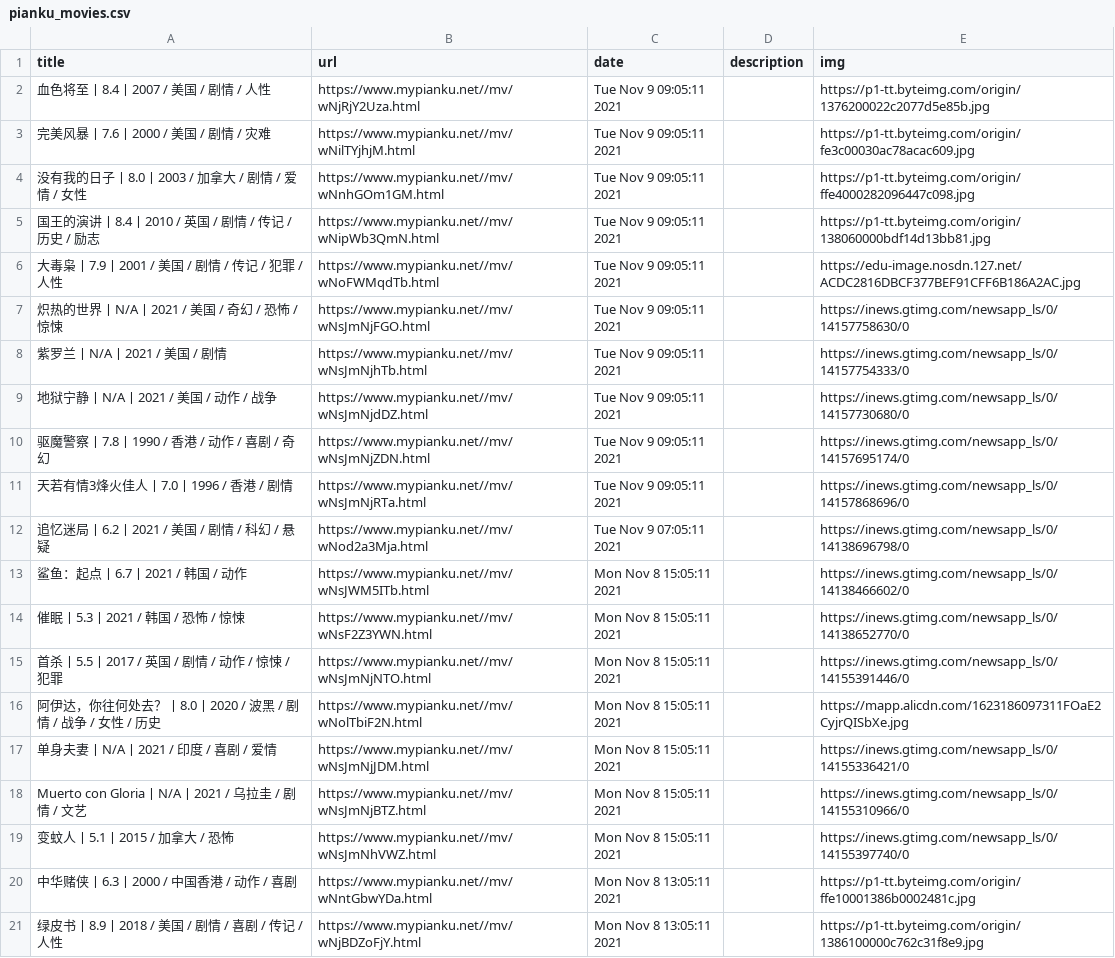
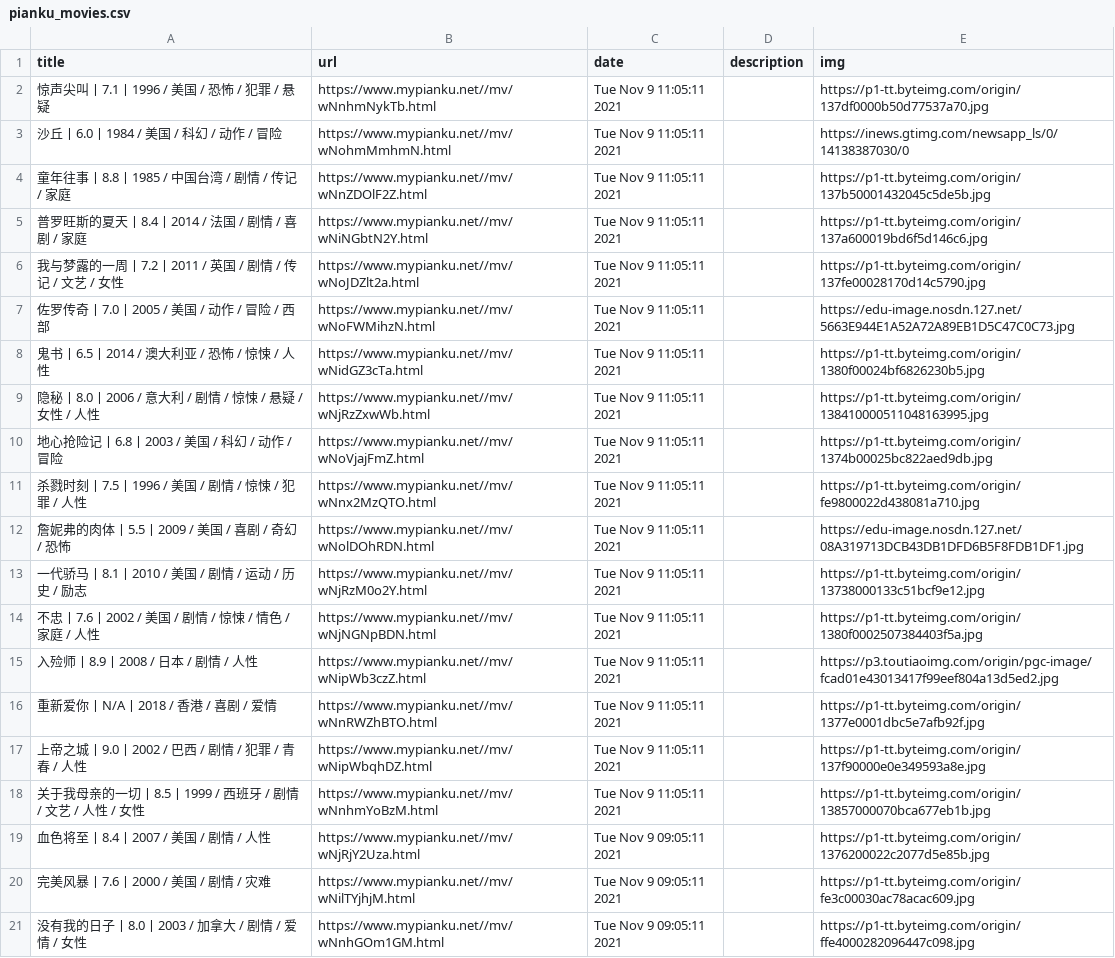
Before and after one commit to c-chen0902/rss, a CSV file: pianku_movies.csv, drawn as a sheet; only a part is shown; the shorter side is filled out with more unchanged rows.

```diff
--- a/pianku_movies.csv
+++ b/pianku_movies.csv
@@ -1,2 +1,19 @@
 title,url,date,description,img
+惊声尖叫丨7.1丨1996 / 美国 / 恐怖 / 犯罪 / 悬疑,https://www.mypianku.net//mv/wNnhmNykTb.html,Tue Nov  9 11:05:11 2021,,https://p1-tt.byteimg.com/origin/137df0000b50d77537a70.jpg
+沙丘丨6.0丨1984 / 美国 / 科幻 / 动作 / 冒险,https://www.mypianku.net//mv/wNohmMmhmN.html,Tue Nov  9 11:05:11 2021,,https://inews.gtimg.com/newsapp_ls/0/14138387030/0
+童年往事丨8.8丨1985 / 中国台湾 / 剧情 / 传记 / 家庭,https://www.mypianku.net//mv/wNnZDOlF2Z.html,Tue Nov  9 11:05:11 2021,,https://p1-tt.byteimg.com/origin/137b50001432045c5de5b.jpg
+普罗旺斯的夏天丨8.4丨2014 / 法国 / 剧情 / 喜剧 / 家庭,https://www.mypianku.net//mv/wNiNGbtN2Y.html,Tue Nov  9 11:05:11 2021,,https://p1-tt.byteimg.com/origin/137a600019bd6f5d146c6.jpg
+我与梦露的一周丨7.2丨2011 / 英国 / 剧情 / 传记 / 文艺 / 女性,https://www.mypianku.net//mv/wNoJDZlt2a.html,Tue Nov  9 11:05:11 2021,,https://p1-tt.byteimg.com/origin/137fe00028170d14c5790.jpg
+佐罗传奇丨7.0丨2005 / 美国 / 动作 / 冒险 / 西部,https://www.mypianku.net//mv/wNoFWMihzN.html,Tue Nov  9 11:05:11 2021,,https://edu-image.nosdn.127.net/5663E944E1A52A72A89EB1D5C47C0C73.jpg
+鬼书丨6.5丨2014 / 澳大利亚 / 恐怖 / 惊悚 / 人性,https://www.mypianku.net//mv/wNidGZ3cTa.html,Tue Nov  9 11:05:11 2021,,https://p1-tt.byteimg.com/origin/1380f00024bf6826230b5.jpg
+隐秘丨8.0丨2006 / 意大利 / 剧情 / 惊悚 / 悬疑 / 女性 / 人性,https://www.mypianku.net//mv/wNjRzZxwWb.html,Tue Nov  9 11:05:11 2021,,https://p1-tt.byteimg.com/origin/138410000511048163995.jpg
+地心抢险记丨6.8丨2003 / 美国 / 科幻 / 动作 / 冒险,https://www.mypianku.net//mv/wNoVjajFmZ.html,Tue Nov  9 11:05:11 2021,,https://p1-tt.byteimg.com/origin/1374b00025bc822aed9db.jpg
+杀戮时刻丨7.5丨1996 / 美国 / 剧情 / 惊悚 / 犯罪 / 人性,https://www.mypianku.net//mv/wNnx2MzQTO.html,Tue Nov  9 11:05:11 2021,,https://p1-tt.byteimg.com/origin/fe9800022d438081a710.jpg
+詹妮弗的肉体丨5.5丨2009 / 美国 / 喜剧 / 奇幻 / 恐怖,https://www.mypianku.net//mv/wNolDOhRDN.html,Tue Nov  9 11:05:11 2021,,https://edu-image.nosdn.127.net/08A319713DCB43DB1DFD6B5F8FDB1DF1.jpg
+一代骄马丨8.1丨2010 / 美国 / 剧情 / 运动 / 历史 / 励志,https://www.mypianku.net//mv/wNjRzM0o2Y.html,Tue Nov  9 11:05:11 2021,,https://p1-tt.byteimg.com/origin/13738000133c51bcf9e12.jpg
+不忠丨7.6丨2002 / 美国 / 剧情 / 惊悚 / 情色 / 家庭 / 人性,https://www.mypianku.net//mv/wNjNGNpBDN.html,Tue Nov  9 11:05:11 2021,,https://p1-tt.byteimg.com/origin/1380f0002507384403f5a.jpg
+入殓师丨8.9丨2008 / 日本 / 剧情 / 人性,https://www.mypianku.net//mv/wNipWb3czZ.html,Tue Nov  9 11:05:11 2021,,https://p3.toutiaoimg.com/origin/pgc-image/fcad01e43013417f99eef804a13d5ed2.jpg
+重新爱你丨N/A丨2018 / 香港 / 喜剧 / 爱情,https://www.mypianku.net//mv/wNnRWZhBTO.html,Tue Nov  9 11:05:11 2021,,https://p1-tt.byteimg.com/origin/1377e0001dbc5e7afb92f.jpg
+上帝之城丨9.0丨2002 / 巴西 / 剧情 / 犯罪 / 青春 / 人性,https://www.mypianku.net//mv/wNipWbqhDZ.html,Tue Nov  9 11:05:11 2021,,https://p1-tt.byteimg.com/origin/137f90000e0e349593a8e.jpg
+关于我母亲的一切丨8.5丨1999 / 西班牙 / 剧情 / 文艺 / 人性 / 女性,https://www.mypianku.net//mv/wNnhmYoBzM.html,Tue Nov  9 11:05:11 2021,,https://p1-tt.byteimg.com/origin/13857000070bca677eb1b.jpg
 血色将至丨8.4丨2007 / 美国 / 剧情 / 人性,https://www.mypianku.net//mv/wNjRjY2Uza.html,Tue Nov  9 09:05:11 2021,,https://p1-tt.byteimg.com/origin/1376200022c2077d5e85b.jpg
```
Also changed, not shown: pianku_tv.csv, 5 other files.
